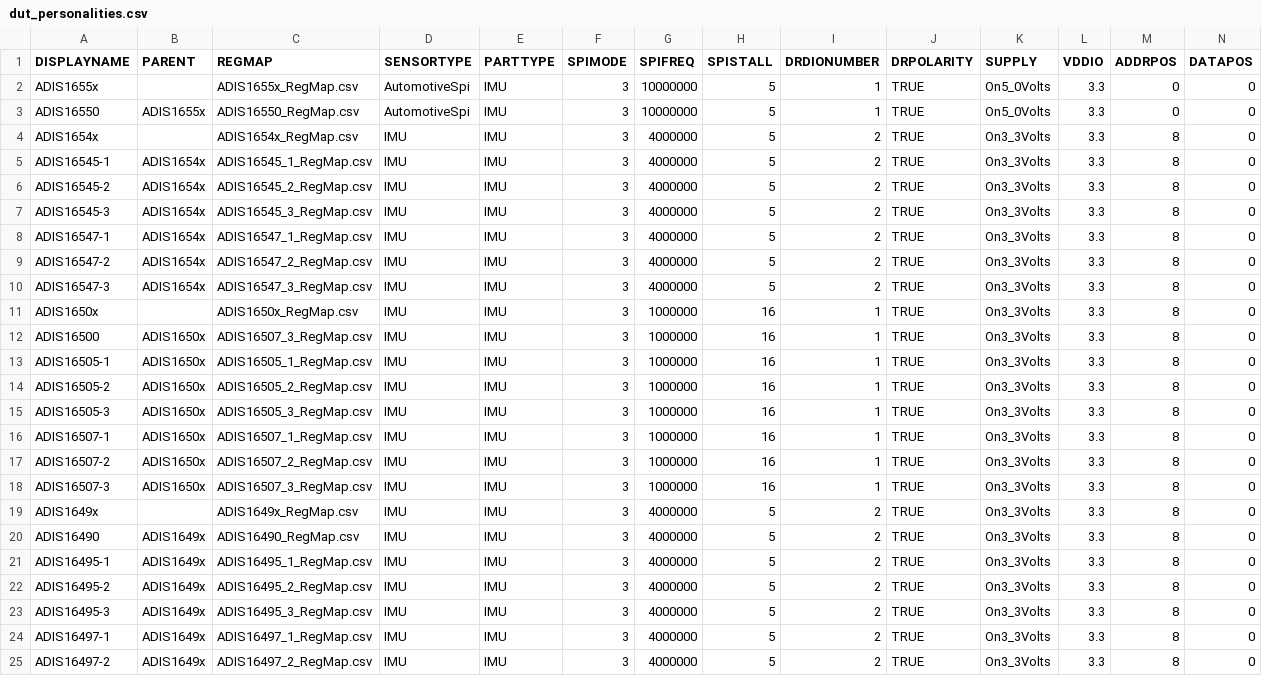
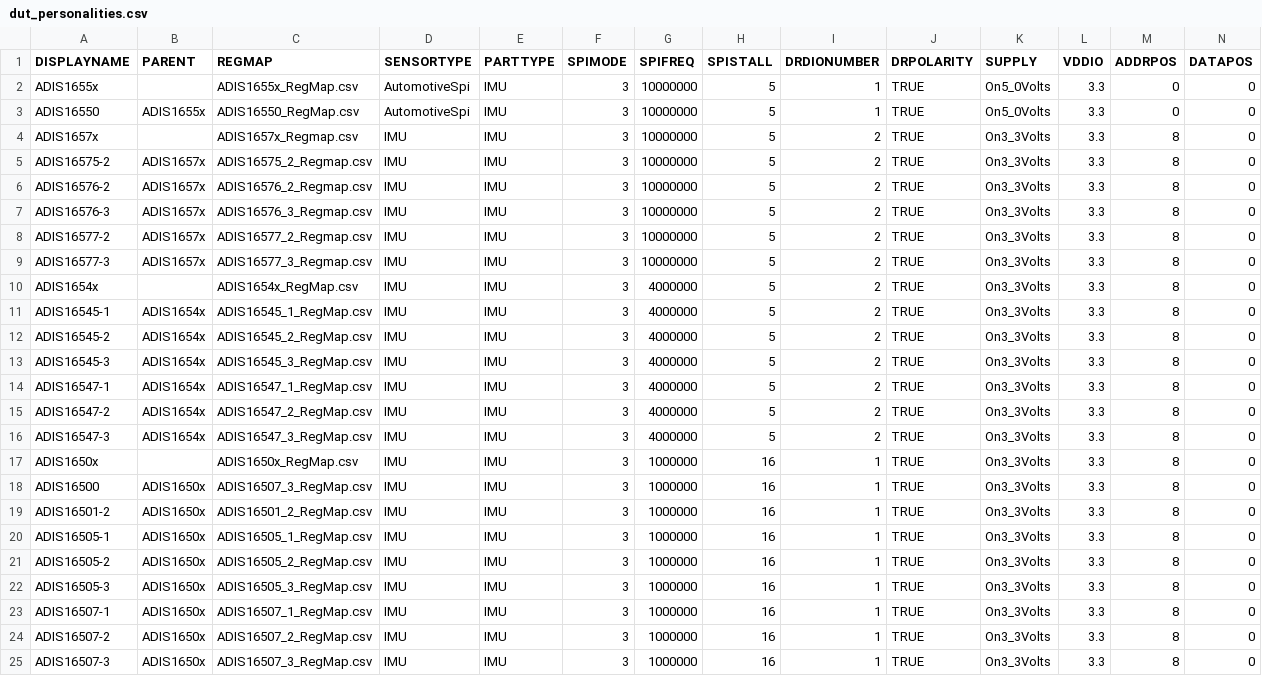
Before and after one commit to analogdevicesinc/iSensor-FX3-Eval, a CSV file: src/UserConfig/dut_personalities.csv, drawn as a sheet; only a part is shown; the shorter side is filled out with more unchanged rows; rows hold the shown columns only; the diff names each change by its address in the sheet, - before the commit and + after, or states it on an @@ line.

Commit message:
Added register definitions and personality entries for ADIS16501-2, ADIS1657x family

```diff
--- a/src/UserConfig/dut_personalities.csv
+++ b/src/UserConfig/dut_personalities.csv
+row 4: ADIS1657x |  | ADIS1657x_Regmap.csv | IMU | IMU | 3 | 10000000 | 5 | 2 | TRUE | On3_3Volts | 3.3 | 8 | 0
+row 5: ADIS16575-2 | ADIS1657x | ADIS16575_2_Regmap.csv | IMU | IMU | 3 | 10000000 | 5 | 2 | TRUE | On3_3Volts | 3.3 | 8 | 0
+row 6: ADIS16576-2 | ADIS1657x | ADIS16576_2_Regmap.csv | IMU | IMU | 3 | 10000000 | 5 | 2 | TRUE | On3_3Volts | 3.3 | 8 | 0
+row 7: ADIS16576-3 | ADIS1657x | ADIS16576_3_Regmap.csv | IMU | IMU | 3 | 10000000 | 5 | 2 | TRUE | On3_3Volts | 3.3 | 8 | 0
+row 8: ADIS16577-2 | ADIS1657x | ADIS16577_2_Regmap.csv | IMU | IMU | 3 | 10000000 | 5 | 2 | TRUE | On3_3Volts | 3.3 | 8 | 0
+row 9: ADIS16577-3 | ADIS1657x | ADIS16577_3_Regmap.csv | IMU | IMU | 3 | 10000000 | 5 | 2 | TRUE | On3_3Volts | 3.3 | 8 | 0
+row 19: ADIS16501-2 | ADIS1650x | ADIS16501_2_RegMap.csv | IMU | IMU | 3 | 1000000 | 16 | 1 | TRUE | On3_3Volts | 3.3 | 8 | 0
```
Also changed, not shown: 7 other files.
